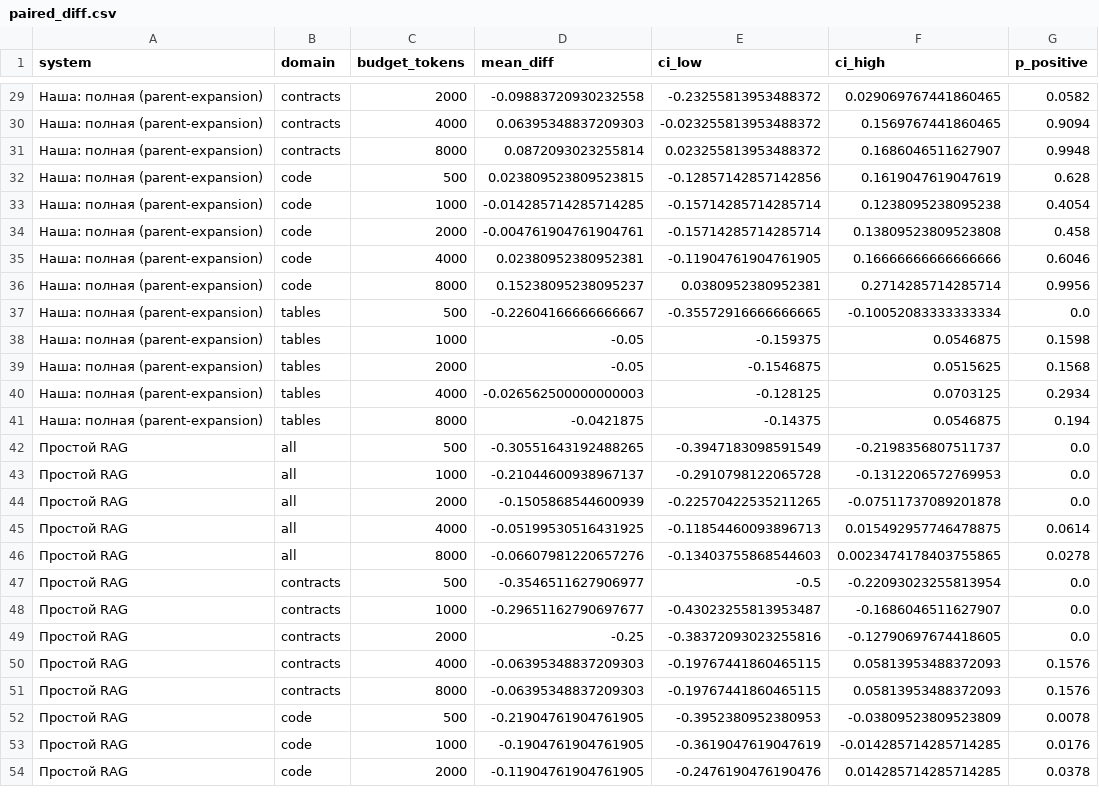
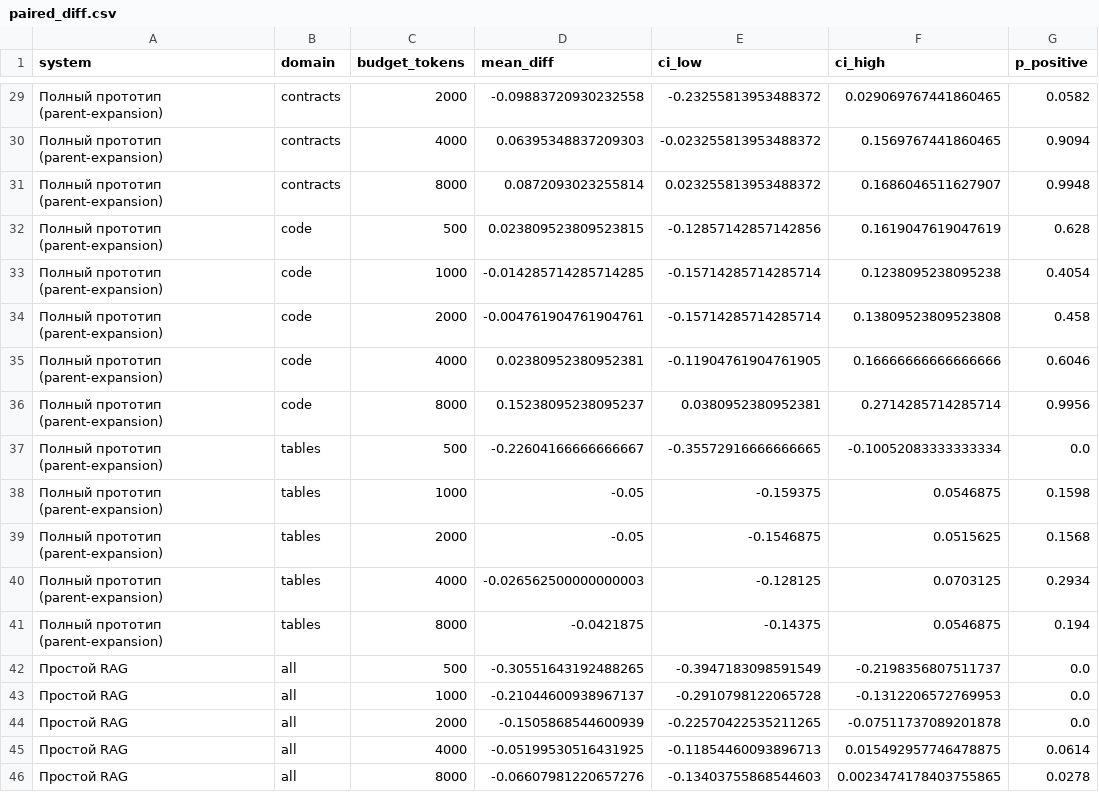
Before and after one commit to DedDirectora2277/rag-prototype, a CSV file: benchmarks/results/equal_budget/paired_diff.csv, drawn as a sheet; only a part is shown, gaps mark what is left out; the shorter side is filled out with more unchanged rows; the diff covers the shown part only.

```diff
--- a/benchmarks/results/equal_budget/paired_diff.csv
+++ b/benchmarks/results/equal_budget/paired_diff.csv
@@ -29,14 +29,14 @@ system,domain,budget_tokens,mean_diff,ci_low,ci_high,p_positive
-Наша: полная (parent-expansion),contracts,2000,-0.09883720930232558,-0.23255813953488372,0.029069767441860465,0.0582
-Наша: полная (parent-expansion),contracts,4000,0.06395348837209303,-0.023255813953488372,0.1569767441860465,0.9094
-Наша: полная (parent-expansion),contracts,8000,0.0872093023255814,0.023255813953488372,0.1686046511627907,0.9948
-Наша: полная (parent-expansion),code,500,0.023809523809523815,-0.12857142857142856,0.1619047619047619,0.628
-Наша: полная (parent-expansion),code,1000,-0.014285714285714285,-0.15714285714285714,0.1238095238095238,0.4054
-Наша: полная (parent-expansion),code,2000,-0.004761904761904761,-0.15714285714285714,0.13809523809523808,0.458
-Наша: полная (parent-expansion),code,4000,0.02380952380952381,-0.11904761904761905,0.16666666666666666,0.6046
-Наша: полная (parent-expansion),code,8000,0.15238095238095237,0.0380952380952381,0.2714285714285714,0.9956
-Наша: полная (parent-expansion),tables,500,-0.22604166666666667,-0.35572916666666665,-0.10052083333333334,0.0
-Наша: полная (parent-expansion),tables,1000,-0.05,-0.159375,0.0546875,0.1598
-Наша: полная (parent-expansion),tables,2000,-0.05,-0.1546875,0.0515625,0.1568
-Наша: полная (parent-expansion),tables,4000,-0.026562500000000003,-0.128125,0.0703125,0.2934
-Наша: полная (parent-expansion),tables,8000,-0.0421875,-0.14375,0.0546875,0.194
+Полный прототип (parent-expansion),contracts,2000,-0.09883720930232558,-0.23255813953488372,0.029069767441860465,0.0582
+Полный прототип (parent-expansion),contracts,4000,0.06395348837209303,-0.023255813953488372,0.1569767441860465,0.9094
+Полный прототип (parent-expansion),contracts,8000,0.0872093023255814,0.023255813953488372,0.1686046511627907,0.9948
+Полный прототип (parent-expansion),code,500,0.023809523809523815,-0.12857142857142856,0.1619047619047619,0.628
+Полный прототип (parent-expansion),code,1000,-0.014285714285714285,-0.15714285714285714,0.1238095238095238,0.4054
+Полный прототип (parent-expansion),code,2000,-0.004761904761904761,-0.15714285714285714,0.13809523809523808,0.458
+Полный прототип (parent-expansion),code,4000,0.02380952380952381,-0.11904761904761905,0.16666666666666666,0.6046
+Полный прототип (parent-expansion),code,8000,0.15238095238095237,0.0380952380952381,0.2714285714285714,0.9956
+Полный прототип (parent-expansion),tables,500,-0.22604166666666667,-0.35572916666666665,-0.10052083333333334,0.0
+Полный прототип (parent-expansion),tables,1000,-0.05,-0.159375,0.0546875,0.1598
+Полный прототип (parent-expansion),tables,2000,-0.05,-0.1546875,0.0515625,0.1568
+Полный прототип (parent-expansion),tables,4000,-0.026562500000000003,-0.128125,0.0703125,0.2934
+Полный прототип (parent-expansion),tables,8000,-0.0421875,-0.14375,0.0546875,0.194
 Простой RAG,all,500,-0.30551643192488265,-0.3947183098591549,-0.2198356807511737,0.0
```
Also changed, not shown: 27 edited cells elsewhere in this file, benchmarks/results/dify_subset/budget_recall.csv, benchmarks/results/equal_budget/budget_recall.csv, 30 other files.
